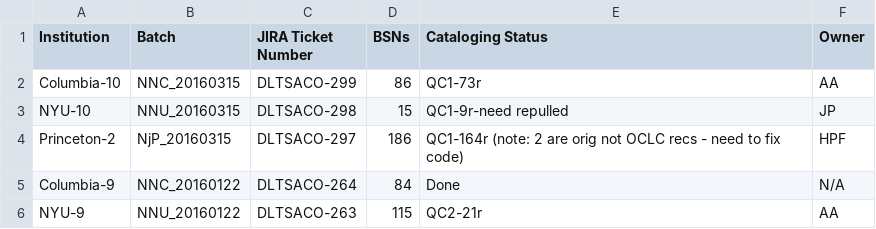
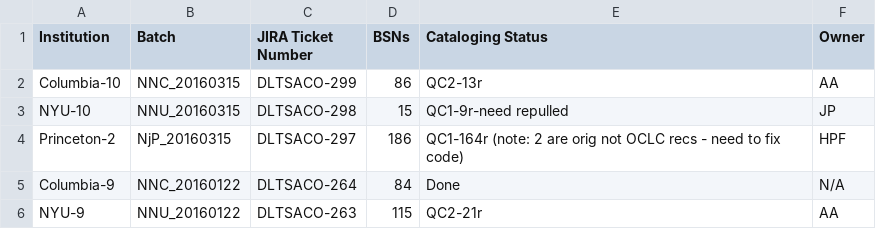
Before and after one commit to NYULibraries/aco-karms, a CSV file: work/batch-jira-tkts.csv, drawn as a sheet; only a part is shown.

Commit message:
Update batch-jira-tkts.csv

```diff
--- a/work/batch-jira-tkts.csv
+++ b/work/batch-jira-tkts.csv
@@ -1,3 +1,3 @@
 Institution,Batch,JIRA Ticket Number,BSNs,Cataloging Status,Owner
-Columbia-10,NNC_20160315,DLTSACO-299,86,QC1-73r,AA
+Columbia-10,NNC_20160315,DLTSACO-299,86,QC2-13r,AA
 NYU-10,NNU_20160315,DLTSACO-298,15,QC1-9r-need repulled,JP
```
